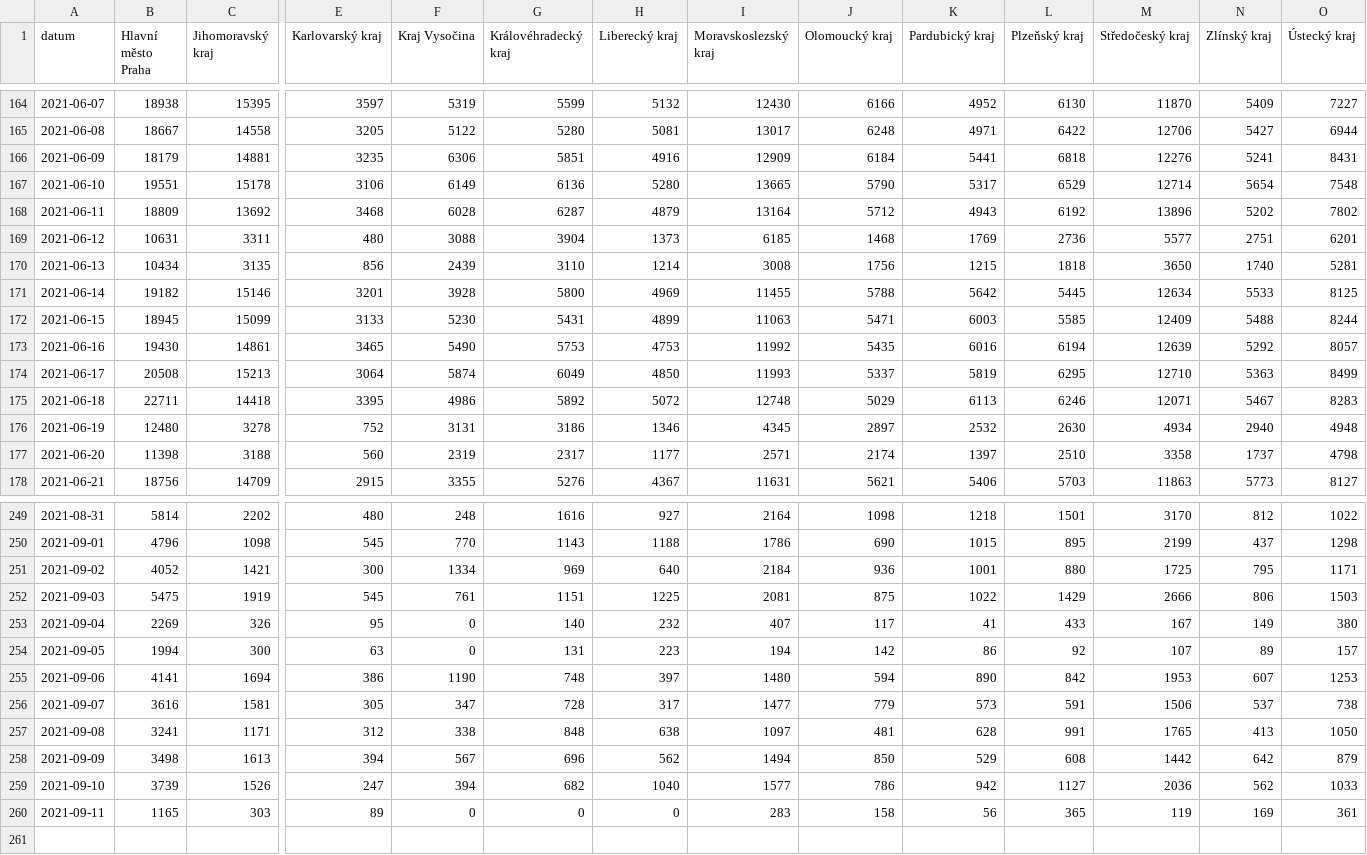
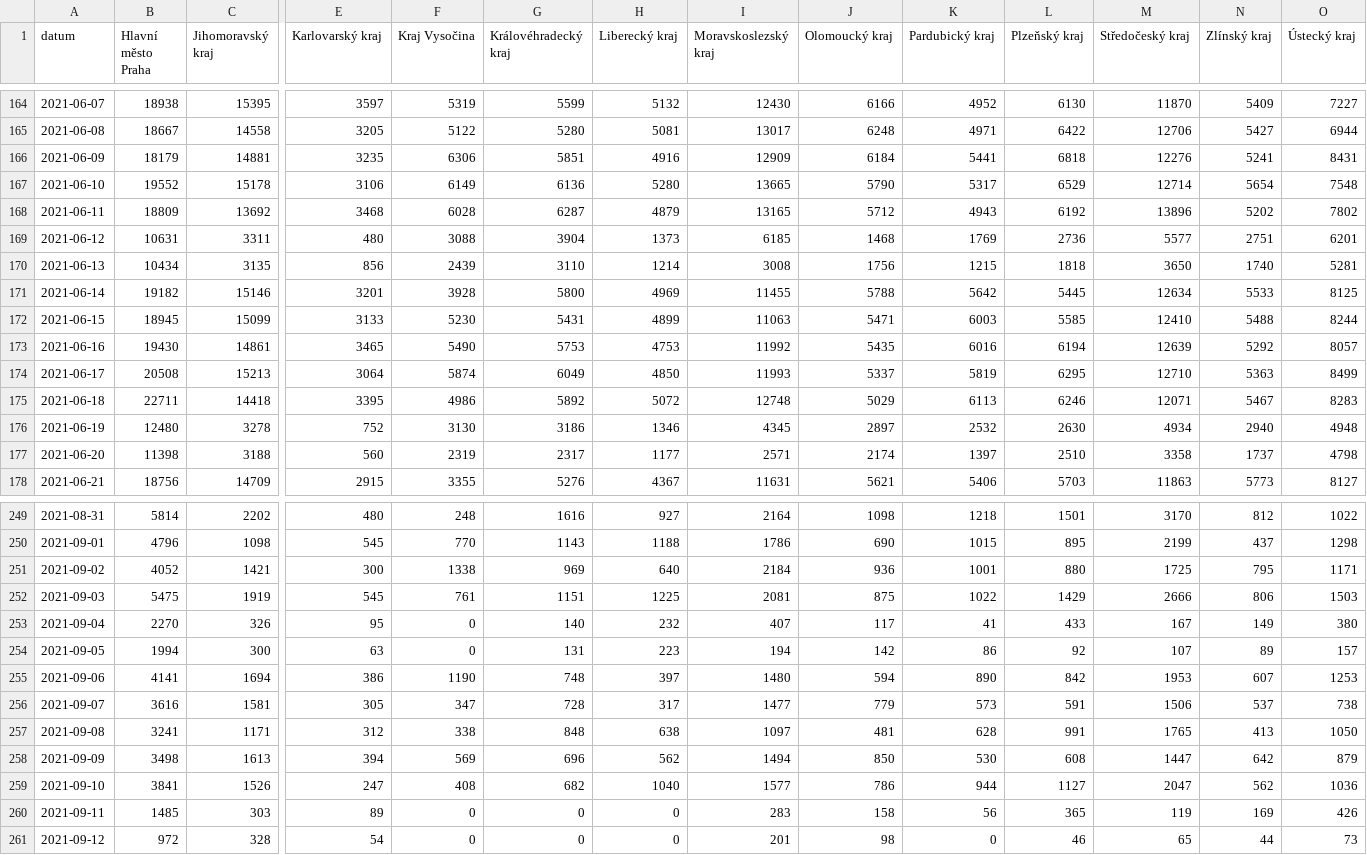
Before and after one commit to vykend/COVID19-Vaccination-Czechia, a CSV file: by_date_and_region.csv, drawn as a sheet; only a part is shown, gaps mark what is left out; rows hold the shown columns only; the diff covers the shown part only; the diff names each change by its address in the sheet, - before the commit and + after, or states it on an @@ line.

```diff
--- a/by_date_and_region.csv
+++ b/by_date_and_region.csv
-B167 (Hlavní město Praha): 19551
+B167 (Hlavní město Praha): 19552
-I168 (Moravskoslezský kraj): 13164
+I168 (Moravskoslezský kraj): 13165
-M172 (Středočeský kraj): 12409
+M172 (Středočeský kraj): 12410
-F176 (Kraj Vysočina): 3131
+F176 (Kraj Vysočina): 3130
-F251 (Kraj Vysočina): 1334
+F251 (Kraj Vysočina): 1338
-B253 (Hlavní město Praha): 2269
+B253 (Hlavní město Praha): 2270
-F258 (Kraj Vysočina): 567
+F258 (Kraj Vysočina): 569
-K258 (Pardubický kraj): 529
+K258 (Pardubický kraj): 530
-M258 (Středočeský kraj): 1442
+M258 (Středočeský kraj): 1447
-B259 (Hlavní město Praha): 3739
+B259 (Hlavní město Praha): 3841
-F259 (Kraj Vysočina): 394
+F259 (Kraj Vysočina): 408
-K259 (Pardubický kraj): 942
+K259 (Pardubický kraj): 944
-M259 (Středočeský kraj): 2036
+M259 (Středočeský kraj): 2047
-O259 (Ústecký kraj): 1033
+O259 (Ústecký kraj): 1036
-B260 (Hlavní město Praha): 1165
+B260 (Hlavní město Praha): 1485
-O260 (Ústecký kraj): 361
+O260 (Ústecký kraj): 426
+row 261: 2021-09-12 | 972 | 328 | 54 | 0 | 0 | 0 | 201 | 98 | 0 | 46 | 65 | 44 | 73
```
Also changed, not shown: 31 edited cells elsewhere in this file, aggregation.csv, by_manufacturer.csv, 4 other files.
